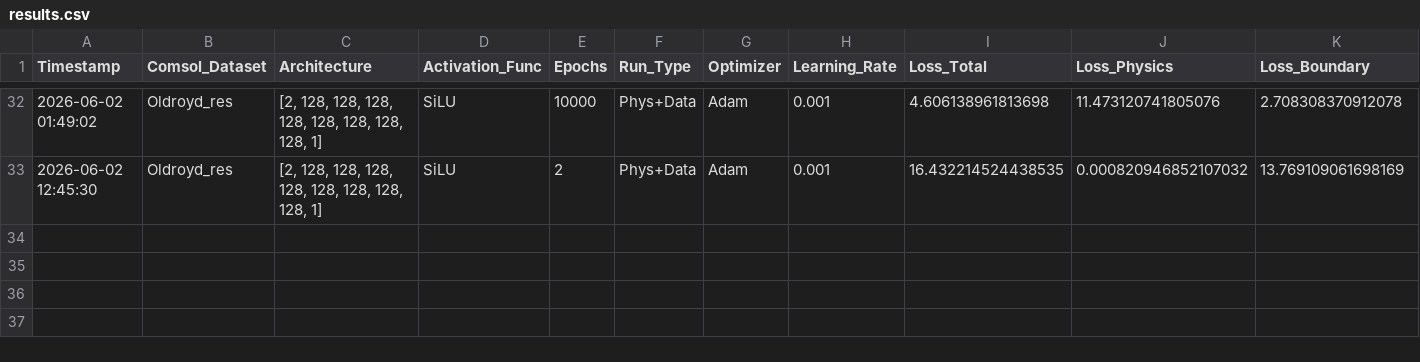
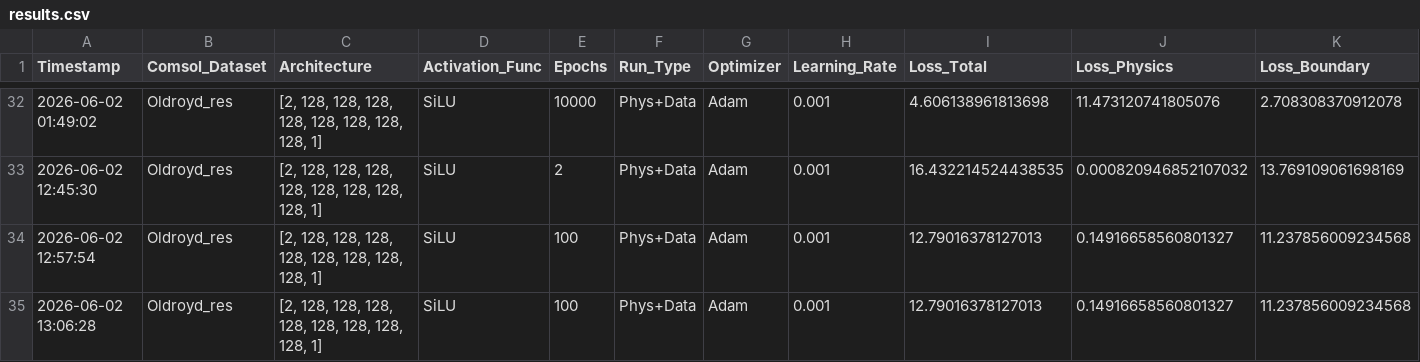
Before and after one commit to Eaglw/PINN-tesi, a CSV file: Viscoelastic/results.csv, drawn as a sheet; only a part is shown, gaps mark what is left out; rows hold the shown columns only; the diff names each change by its address in the sheet, - before the commit and + after, or states it on an @@ line.

Commit message:
VE: fix a grafici e logica di loading dataset

```diff
--- a/Viscoelastic/results.csv
+++ b/Viscoelastic/results.csv
+row 34: 2026-06-02 12:57:54 | Oldroyd_res | [2, 128, 128, 128, 128, 128, 128, 128, 128, 1] | SiLU | 100 | Phys+Data | Adam | 0.001 | 12.79016378127013 | 0.14916658560801327 | 11.237856009234568
+row 35: 2026-06-02 13:06:28 | Oldroyd_res | [2, 128, 128, 128, 128, 128, 128, 128, 128, 1] | SiLU | 100 | Phys+Data | Adam | 0.001 | 12.79016378127013 | 0.14916658560801327 | 11.237856009234568
```
Also changed, not shown: 5 other files.
